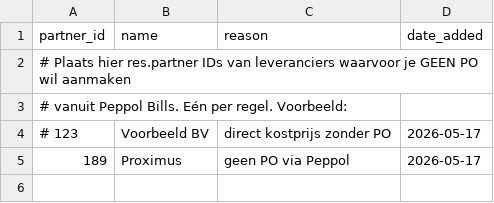
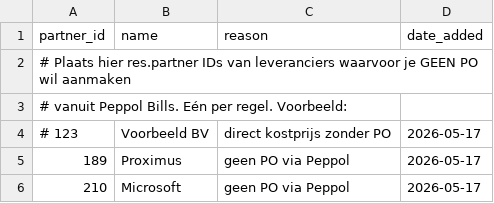
Before and after one commit to compactlivingbe/compactliving-suite, a CSV file: peppol_exclude.csv, drawn as a sheet.

Commit message:
Peppol exclude: +Microsoft (210)

```diff
--- a/peppol_exclude.csv
+++ b/peppol_exclude.csv
@@ -5 +5,2 @@ partner_id,name,reason,date_added
 189,Proximus,geen PO via Peppol,2026-05-17
+210,Microsoft,geen PO via Peppol,2026-05-17
```
